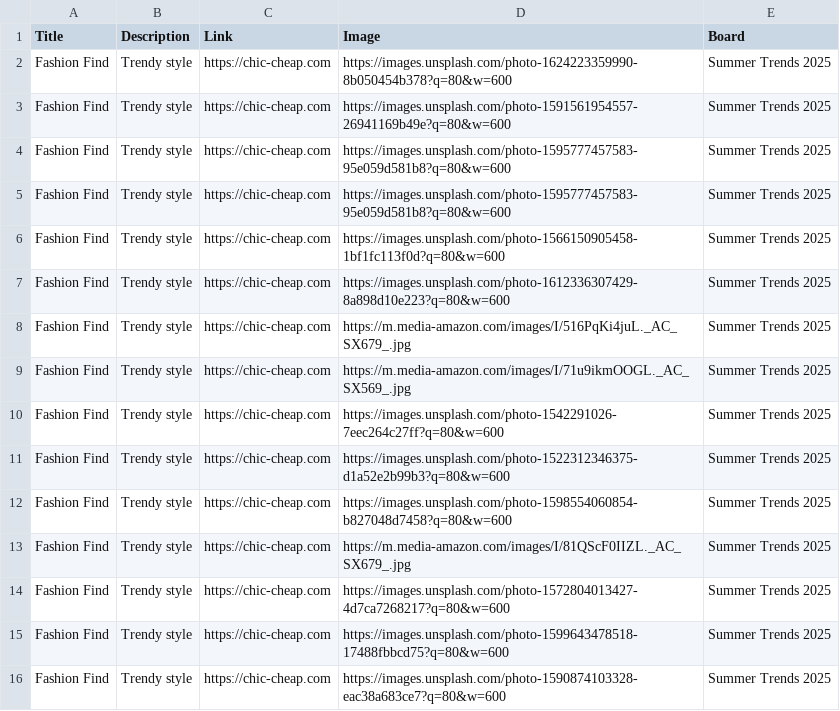
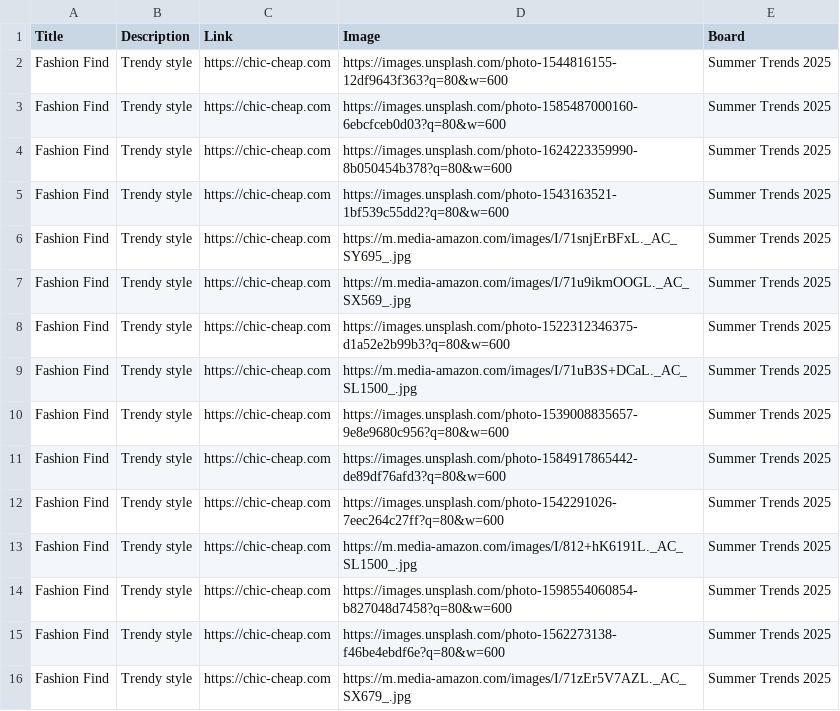
Before and after one commit to roccozoom/chic-cheap, a CSV file: pinterest_upload.csv, drawn as a sheet.

Commit message:
Daily Update: Data, XML & CSV

```diff
--- a/pinterest_upload.csv
+++ b/pinterest_upload.csv
@@ -1,16 +1,16 @@
 "Title","Description","Link","Image","Board"
+"Fashion Find","Trendy style","https://chic-cheap.com","https://images.unsplash.com/photo-1544816155-12df9643f363?q=80&w=600","Summer Trends 2025"
+"Fashion Find","Trendy style","https://chic-cheap.com","https://images.unsplash.com/photo-1585487000160-6ebcfceb0d03?q=80&w=600","Summer Trends 2025"
 "Fashion Find","Trendy style","https://chic-cheap.com","https://images.unsplash.com/photo-1624223359990-8b050454b378?q=80&w=600","Summer Trends 2025"
-"Fashion Find","Trendy style","https://chic-cheap.com","https://images.unsplash.com/photo-1591561954557-26941169b49e?q=80&w=600","Summer Trends 2025"
-"Fashion Find","Trendy style","https://chic-cheap.com","https://images.unsplash.com/photo-1595777457583-95e059d581b8?q=80&w=600","Summer Trends 2025"
-"Fashion Find","Trendy style","https://chic-cheap.com","https://images.unsplash.com/photo-1595777457583-95e059d581b8?q=80&w=600","Summer Trends 2025"
-"Fashion Find","Trendy style","https://chic-cheap.com","https://images.unsplash.com/photo-1566150905458-1bf1fc113f0d?q=80&w=600","Summer Trends 2025"
-"Fashion Find","Trendy style","https://chic-cheap.com","https://images.unsplash.com/photo-1612336307429-8a898d10e223?q=80&w=600","Summer Trends 2025"
-"Fashion Find","Trendy style","https://chic-cheap.com","https://m.media-amazon.com/images/I/516PqKi4juL._AC_SX679_.jpg","Summer Trends 2025"
+"Fashion Find","Trendy style","https://chic-cheap.com","https://images.unsplash.com/photo-1543163521-1bf539c55dd2?q=80&w=600","Summer Trends 2025"
+"Fashion Find","Trendy style","https://chic-cheap.com","https://m.media-amazon.com/images/I/71snjErBFxL._AC_SY695_.jpg","Summer Trends 2025"
 "Fashion Find","Trendy style","https://chic-cheap.com","https://m.media-amazon.com/images/I/71u9ikmOOGL._AC_SX569_.jpg","Summer Trends 2025"
+"Fashion Find","Trendy style","https://chic-cheap.com","https://images.unsplash.com/photo-1522312346375-d1a52e2b99b3?q=80&w=600","Summer Trends 2025"
+"Fashion Find","Trendy style","https://chic-cheap.com","https://m.media-amazon.com/images/I/71uB3S+DCaL._AC_SL1500_.jpg","Summer Trends 2025"
+"Fashion Find","Trendy style","https://chic-cheap.com","https://images.unsplash.com/photo-1539008835657-9e8e9680c956?q=80&w=600","Summer Trends 2025"
+"Fashion Find","Trendy style","https://chic-cheap.com","https://images.unsplash.com/photo-1584917865442-de89df76afd3?q=80&w=600","Summer Trends 2025"
 "Fashion Find","Trendy style","https://chic-cheap.com","https://images.unsplash.com/photo-1542291026-7eec264c27ff?q=80&w=600","Summer Trends 2025"
-"Fashion Find","Trendy style","https://chic-cheap.com","https://images.unsplash.com/photo-1522312346375-d1a52e2b99b3?q=80&w=600","Summer Trends 2025"
+"Fashion Find","Trendy style","https://chic-cheap.com","https://m.media-amazon.com/images/I/812+hK6191L._AC_SL1500_.jpg","Summer Trends 2025"
 "Fashion Find","Trendy style","https://chic-cheap.com","https://images.unsplash.com/photo-1598554060854-b827048d7458?q=80&w=600","Summer Trends 2025"
-"Fashion Find","Trendy style","https://chic-cheap.com","https://m.media-amazon.com/images/I/81QScF0IIZL._AC_SX679_.jpg","Summer Trends 2025"
-"Fashion Find","Trendy style","https://chic-cheap.com","https://images.unsplash.com/photo-1572804013427-4d7ca7268217?q=80&w=600","Summer Trends 2025"
-"Fashion Find","Trendy style","https://chic-cheap.com","https://images.unsplash.com/photo-1599643478518-17488fbbcd75?q=80&w=600","Summer Trends 2025"
-"Fashion Find","Trendy style","https://chic-cheap.com","https://images.unsplash.com/photo-1590874103328-eac38a683ce7?q=80&w=600","Summer Trends 2025"
+"Fashion Find","Trendy style","https://chic-cheap.com","https://images.unsplash.com/photo-1562273138-f46be4ebdf6e?q=80&w=600","Summer Trends 2025"
+"Fashion Find","Trendy style","https://chic-cheap.com","https://m.media-amazon.com/images/I/71zEr5V7AZL._AC_SX679_.jpg","Summer Trends 2025"
```
Also changed, not shown: 2 other files.
